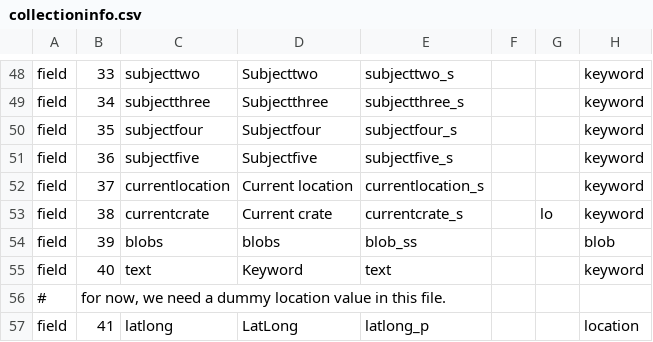
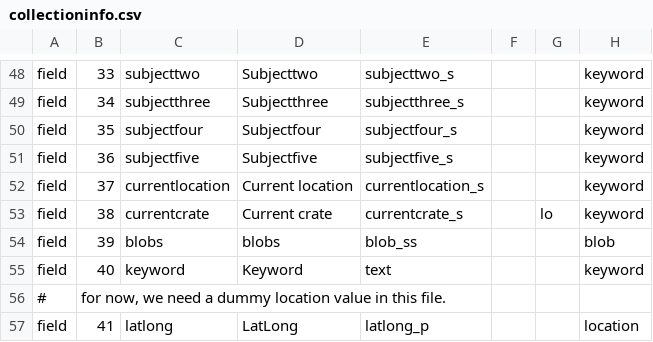
Before and after one commit to cspace-deployment/django_example_config, a CSV file: bampfa/collectioninfo.csv, drawn as a sheet; only a part is shown, gaps mark what is left out; the diff names each change by its address in the sheet, - before the commit and + after, or states it on an @@ line.

```diff
--- a/bampfa/collectioninfo.csv
+++ b/bampfa/collectioninfo.csv
-C55: text
+C55: keyword
```
Also changed, not shown: botgarden/botgardeninternal.csv, botgarden/plantinfo.csv, 40 other files.
